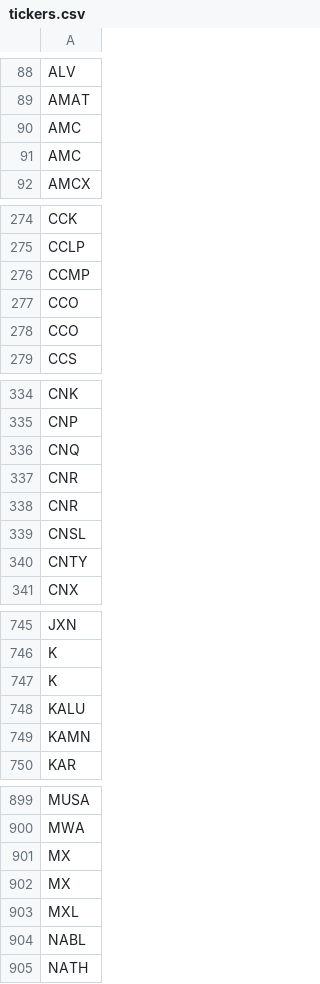
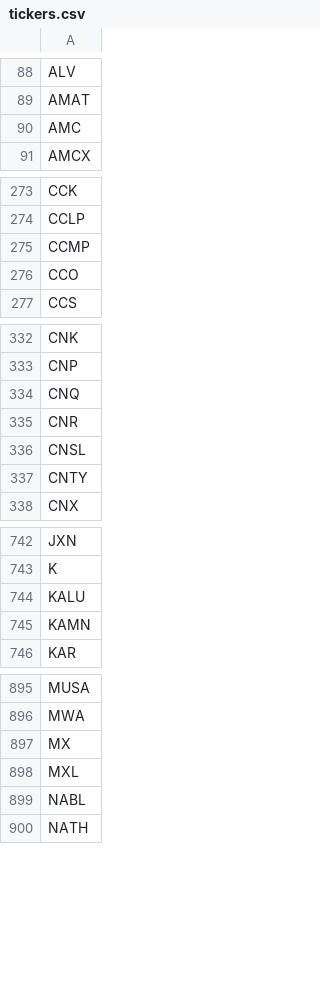
Before and after one commit to Bayan2019/CaaSculator_Python, a CSV file: list_of_companies/tickers.csv, drawn as a sheet; only a part is shown, gaps mark what is left out; the diff covers the shown part only.

```diff
--- a/list_of_companies/tickers.csv
+++ b/list_of_companies/tickers.csv
@@ -90,3 +90,2 @@ AMAT
 AMC
-AMC
 AMCX
@@ -277,3 +276,2 @@ CCMP
 CCO
-CCO
 CCS
@@ -336,3 +334,2 @@ CNP
 CNQ
-CNR
 CNR
@@ -746,3 +743,2 @@ JXN
 K
-K
 KALU
@@ -901,3 +897,2 @@ MWA
 MX
-MX
 MXL
```
Also changed, not shown: 1 added row and 4 removed rows elsewhere in this file.
